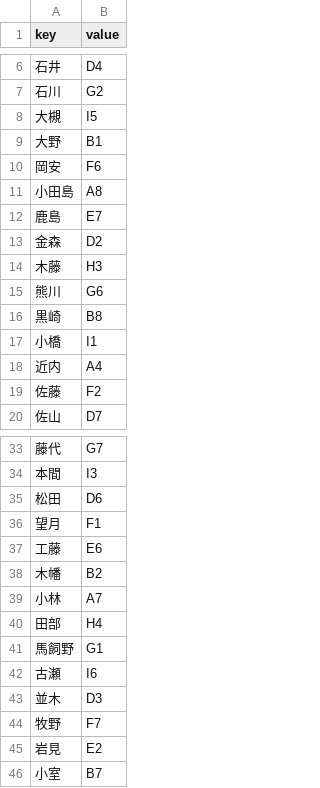
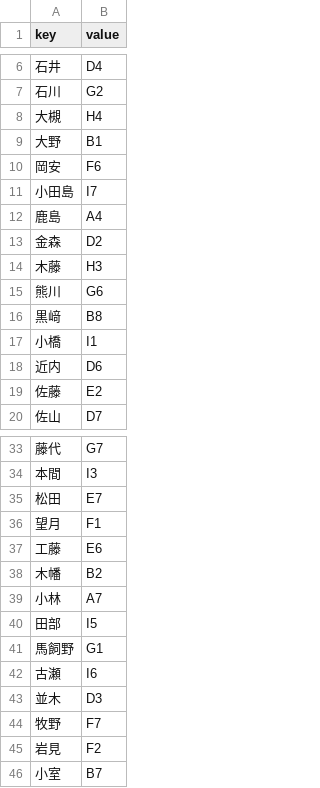
Before and after one commit to akitomokkori-cell/080716_-, a CSV file: guest_lookup.csv, drawn as a sheet; only a part is shown, gaps mark what is left out; the diff covers the shown part only.

Commit message:
Add files via upload

```diff
--- a/guest_lookup.csv
+++ b/guest_lookup.csv
@@ -7,7 +7,7 @@
 "石川","G2"
-"大槻","I5"
+"大槻","H4"
 "大野","B1"
 "岡安","F6"
-"小田島","A8"
-"鹿島","E7"
+"小田島","I7"
+"鹿島","A4"
 "金森","D2"
@@ -15,6 +15,6 @@
 "熊川","G6"
-"黒崎","B8"
+"黒﨑","B8"
 "小橋","I1"
-"近内","A4"
-"佐藤","F2"
+"近内","D6"
+"佐藤","E2"
 "佐山","D7"
@@ -34,3 +34,3 @@
 "本間","I3"
-"松田","D6"
+"松田","E7"
 "望月","F1"
@@ -39,3 +39,3 @@
 "小林","A7"
-"田部","H4"
+"田部","I5"
 "馬飼野","G1"
@@ -44,3 +44,3 @@
 "牧野","F7"
-"岩見","E2"
+"岩見","F2"
 "小室","B7"
```
Also changed, not shown: 3 edited cells elsewhere in this file.
